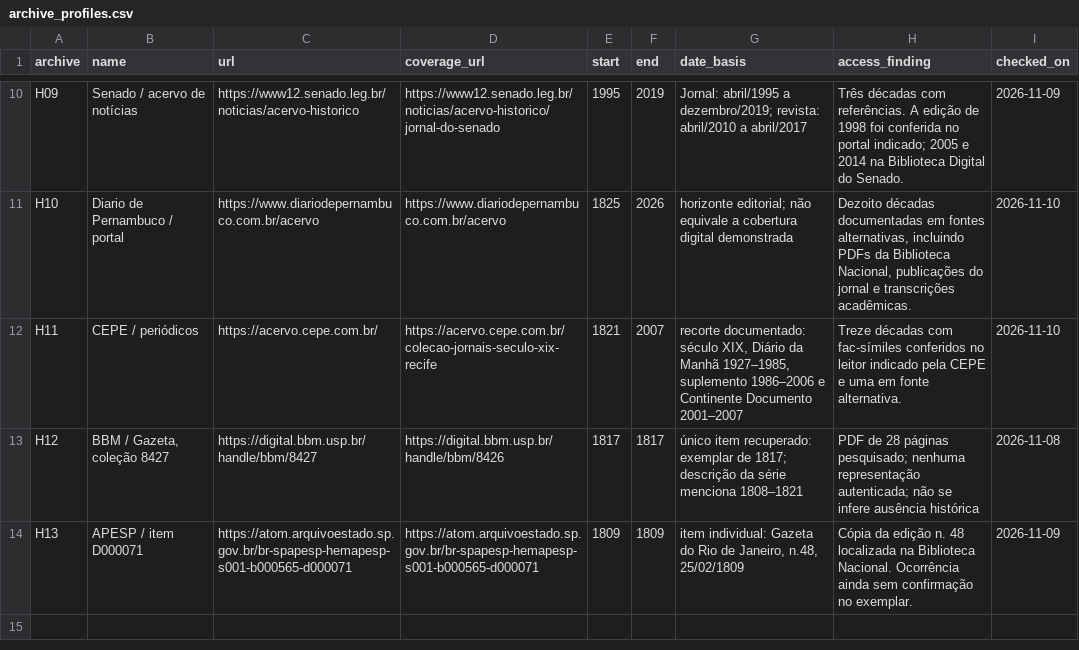
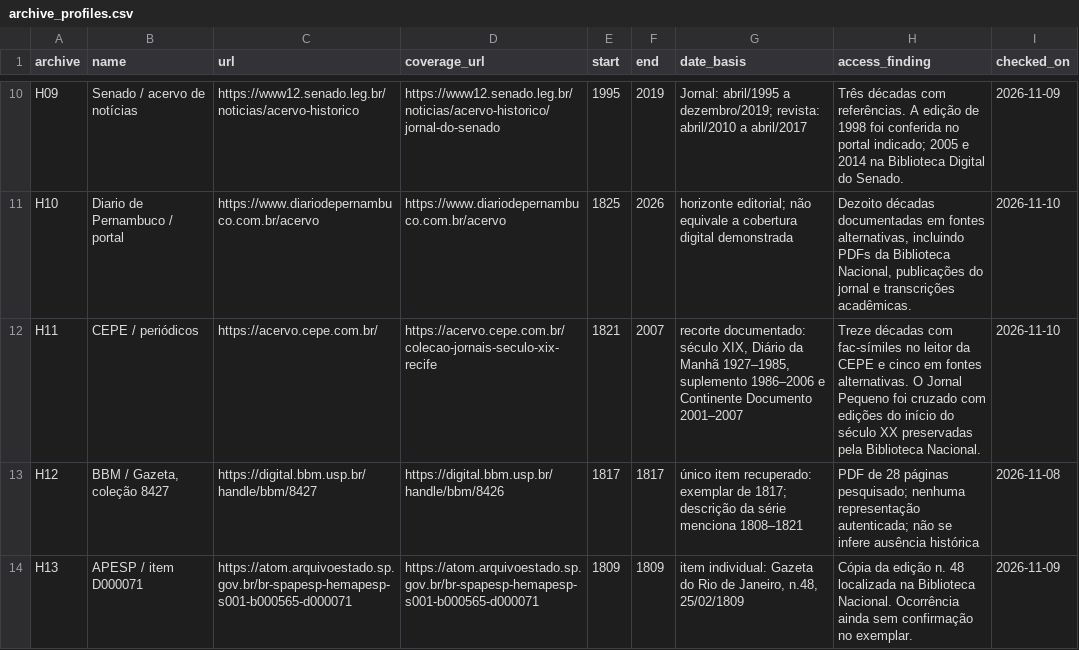
Before and after one commit to murilloed/historia-riso-escrito-portugues, a CSV file: data/archive_profiles.csv, drawn as a sheet; only a part is shown, gaps mark what is left out.

```diff
--- a/data/archive_profiles.csv
+++ b/data/archive_profiles.csv
@@ -11,3 +11,3 @@ H09,Senado / acervo de notícias,https://www12.senado.leg.br/noticias/acervo-his
 H10,Diario de Pernambuco / portal,https://www.diariodepernambuco.com.br/acervo,https://www.diariodepernambuco.com.br/acervo,1825,2026,horizonte editorial; não equivale a cobertura digital demonstrada,"Dezoito décadas documentadas em fontes alternativas, incluindo PDFs da Biblioteca Nacional, publicações do jornal e transcrições acadêmicas.",2026-11-10
-H11,CEPE / periódicos,https://acervo.cepe.com.br/,https://acervo.cepe.com.br/colecao-jornais-seculo-xix-recife,1821,2007,"recorte documentado: século XIX, Diário da Manhã 1927–1985, suplemento 1986–2006 e Continente Documento 2001–2007",Treze décadas com fac-símiles conferidos no leitor indicado pela CEPE e uma em fonte alternativa.,2026-11-10
+H11,CEPE / periódicos,https://acervo.cepe.com.br/,https://acervo.cepe.com.br/colecao-jornais-seculo-xix-recife,1821,2007,"recorte documentado: século XIX, Diário da Manhã 1927–1985, suplemento 1986–2006 e Continente Documento 2001–2007",Treze décadas com fac-símiles no leitor da CEPE e cinco em fontes alternativas. O Jornal Pequeno foi cruzado com edições do início do século XX preservadas pela Biblioteca Nacional.,2026-11-10
 H12,"BBM / Gazeta, coleção 8427",https://digital.bbm.usp.br/handle/bbm/8427,https://digital.bbm.usp.br/handle/bbm/8426,1817,1817,único item recuperado: exemplar de 1817; descrição da série menciona 1808–1821,PDF de 28 páginas pesquisado; nenhuma representação autenticada; não se infere ausência histórica,2026-11-08
```
Also changed, not shown: data/archive_decade_matrix.csv, data/archive_decade_references.csv, 22 other files.
